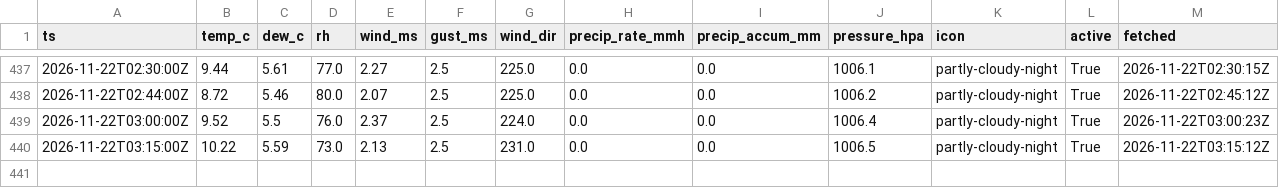
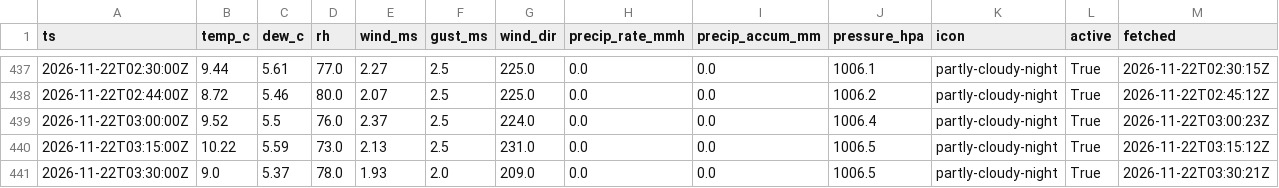
Before and after one commit to cole581/ButtonwillowWeather, a CSV file: data/observations.csv, drawn as a sheet; only a part is shown, gaps mark what is left out.

```diff
--- a/data/observations.csv
+++ b/data/observations.csv
@@ -440 +440,2 @@ ts,temp_c,dew_c,rh,wind_ms,gust_ms,wind_dir,precip_rate_mmh,precip_accum_mm,pres
 2026-11-22T03:15:00Z,10.22,5.59,73.0,2.13,2.5,231.0,0.0,0.0,1006.5,partly-cloudy-night,True,2026-11-22T03:15:12Z
+2026-11-22T03:30:00Z,9.0,5.37,78.0,1.93,2.0,209.0,0.0,0.0,1006.5,partly-cloudy-night,True,2026-11-22T03:30:21Z
```
Also changed, not shown: data/forecast_errors.csv, data/matched.csv, 4 other files.
